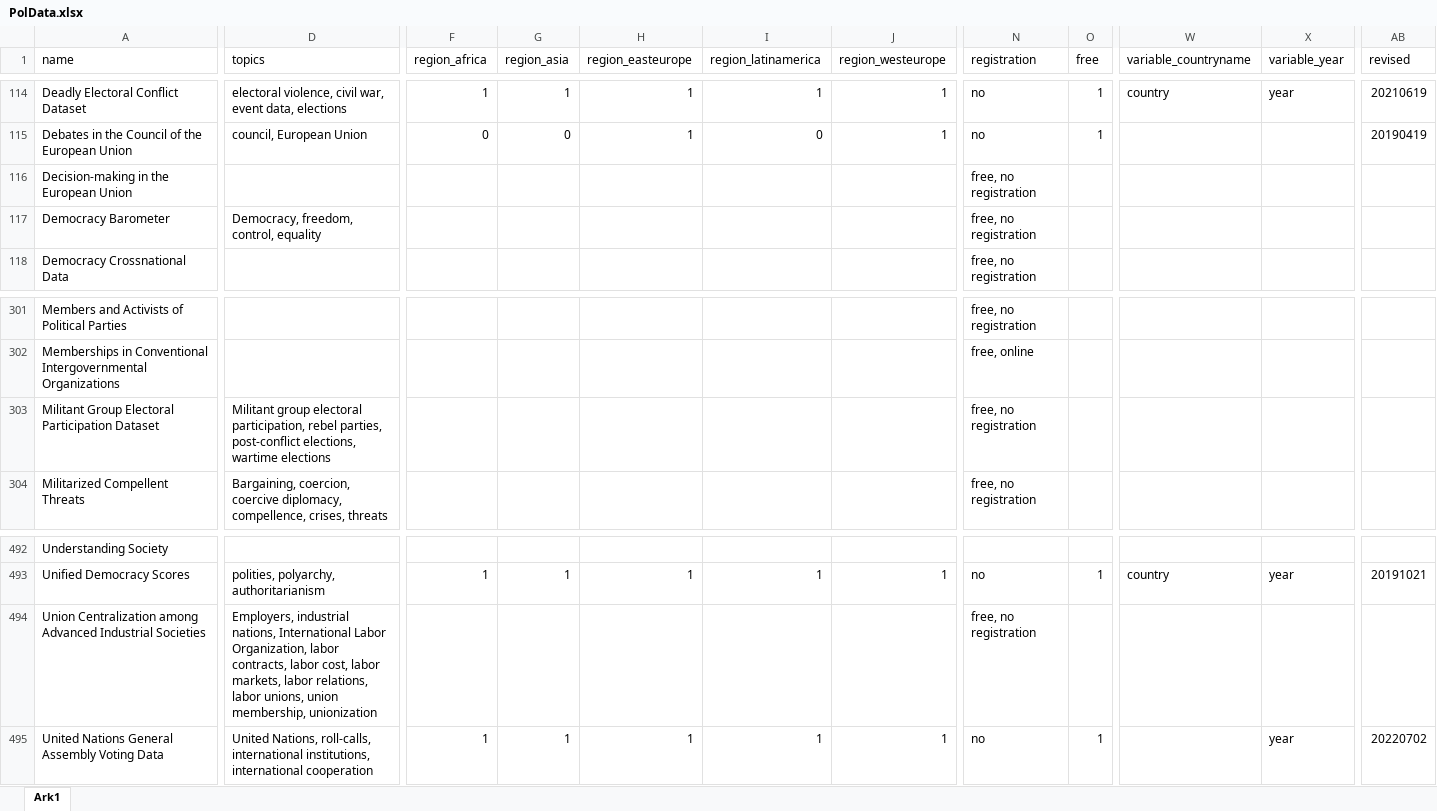
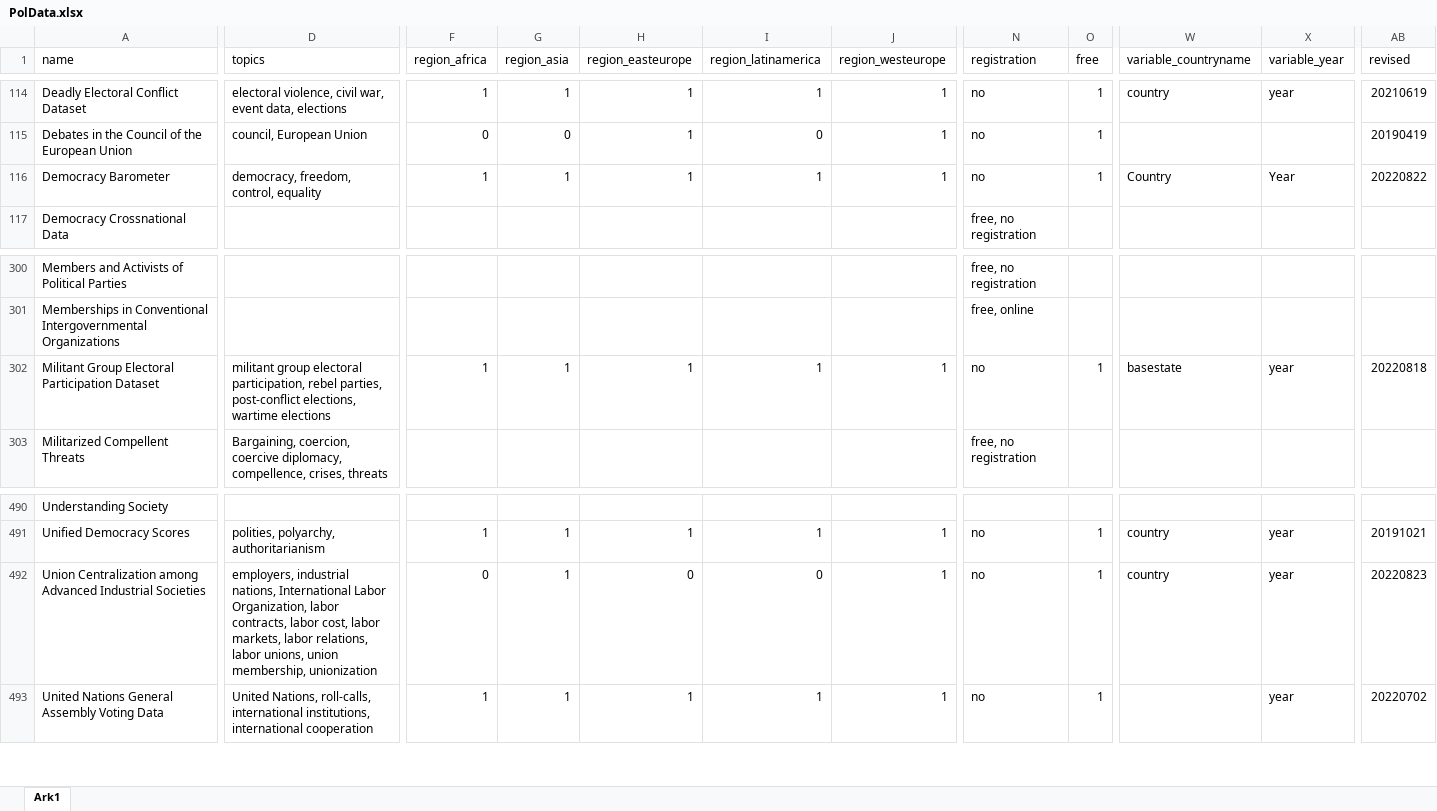
Before and after one commit to erikgahner/PolData, an Excel workbook: PolData.xlsx, sheet Ark1, drawn as a sheet; only a part is shown, gaps mark what is left out; values as stored, in another font and other column widths than the file's, no borders; removed rows and columns are numbered as before the commit, all else as after; rows hold the shown columns only; the diff covers the shown part only; the diff names each change by its address in the sheet, - before the commit and + after, or states it on an @@ line.

```diff
--- a/PolData.xlsx (sheet Ark1)
+++ b/PolData.xlsx (sheet Ark1)
-row 116: Decision-making in the European Union |  |  |  |  |  |  | free, no registration
-D116 (topics): Democracy, freedom, control, equality
+D116 (topics): democracy, freedom, control, equality
-F116 (region_africa): (empty)
+F116 (region_africa): 1
-G116 (region_asia): (empty)
+G116 (region_asia): 1
-H116 (region_easteurope): (empty)
+H116 (region_easteurope): 1
-I116 (region_latinamerica): (empty)
+I116 (region_latinamerica): 1
-J116 (region_westeurope): (empty)
+J116 (region_westeurope): 1
-N116 (registration): free, no registration
+N116 (registration): no
-O116 (free): (empty)
+O116 (free): 1
-W116 (variable_countryname): (empty)
+W116 (variable_countryname): Country
-X116 (variable_year): (empty)
+X116 (variable_year): Year
-AB116 (revised): (empty)
+AB116 (revised): 20220822
-D302 (topics): Militant group electoral…
+D302 (topics): militant group electoral…
-F302 (region_africa): (empty)
+F302 (region_africa): 1
-G302 (region_asia): (empty)
+G302 (region_asia): 1
-H302 (region_easteurope): (empty)
+H302 (region_easteurope): 1
-I302 (region_latinamerica): (empty)
+I302 (region_latinamerica): 1
-J302 (region_westeurope): (empty)
+J302 (region_westeurope): 1
-N302 (registration): free, no registration
+N302 (registration): no
-O302 (free): (empty)
+O302 (free): 1
-W302 (variable_countryname): (empty)
+W302 (variable_countryname): basestate
-X302 (variable_year): (empty)
+X302 (variable_year): year
-AB302 (revised): (empty)
+AB302 (revised): 20220818
-D492 (topics): Employers, industrial nations,…
+D492 (topics): employers, industrial nations,…
-F492 (region_africa): (empty)
+F492 (region_africa): 0
-G492 (region_asia): (empty)
+G492 (region_asia): 1
-H492 (region_easteurope): (empty)
+H492 (region_easteurope): 0
-I492 (region_latinamerica): (empty)
+I492 (region_latinamerica): 0
-J492 (region_westeurope): (empty)
+J492 (region_westeurope): 1
-N492 (registration): free, no registration
+N492 (registration): no
-O492 (free): (empty)
+O492 (free): 1
-W492 (variable_countryname): (empty)
+W492 (variable_countryname): country
-X492 (variable_year): (empty)
+X492 (variable_year): year
-AB492 (revised): (empty)
+AB492 (revised): 20220823
```
Also changed, not shown: 1 removed row and 66 edited cells elsewhere in this sheet, 2 other files.
